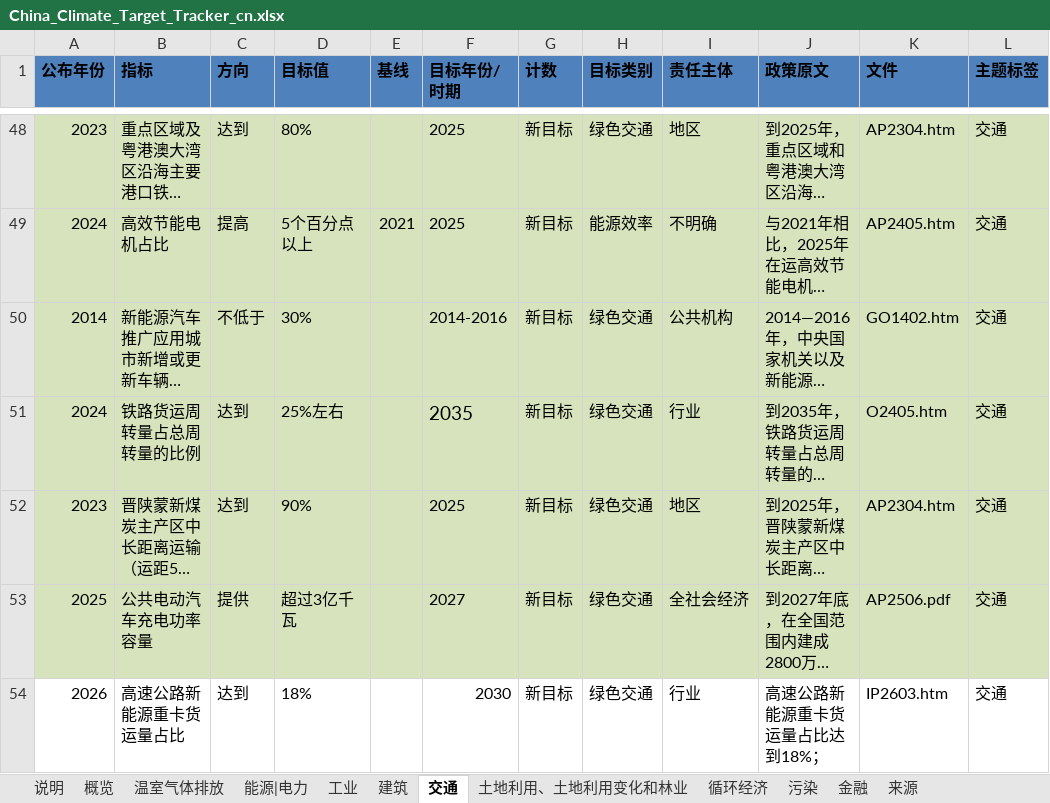
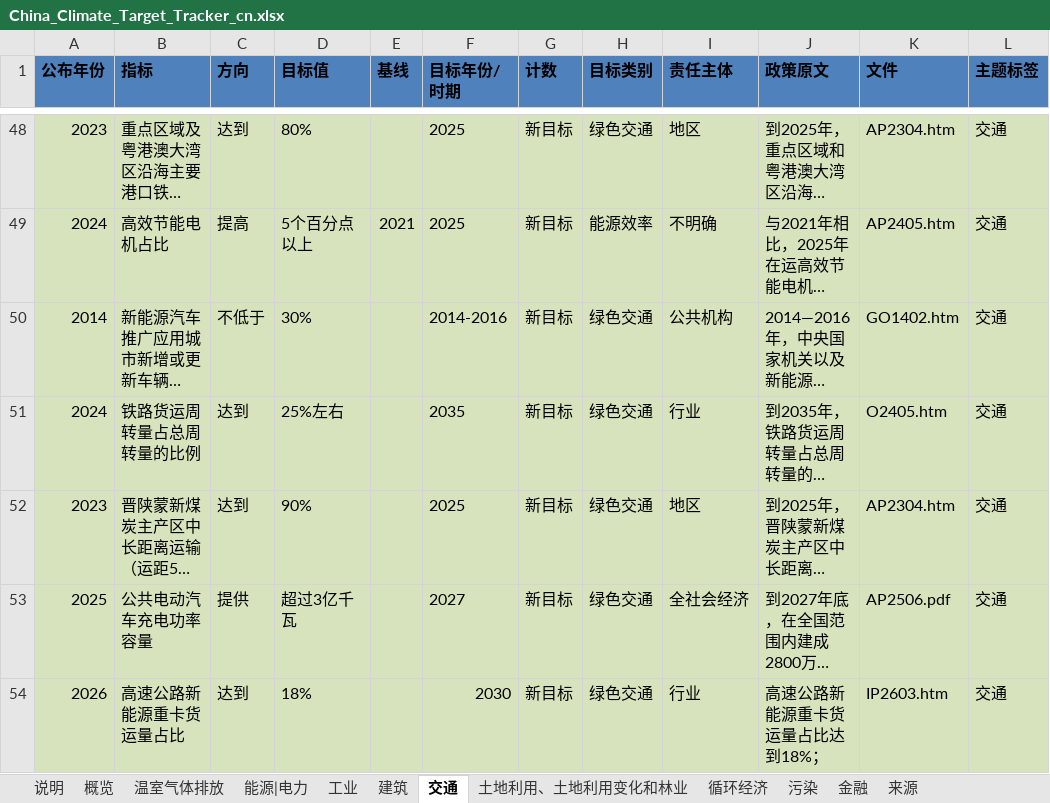
Before and after one commit to MGFPKU/target_dataset, an Excel workbook: China_Climate_Target_Tracker_cn.xlsx, sheet 交通, drawn as a sheet; only a part is shown, gaps mark what is left out; long unchanged cells end in …; values as stored, in another font and other column widths than the file's, no borders; table styles not drawn; the diff covers the shown part only; the diff names each change by its address in the sheet, - before the commit and + after, or states it on an @@ line.

```diff
--- a/China_Climate_Target_Tracker_cn.xlsx (sheet 交通)
+++ b/China_Climate_Target_Tracker_cn.xlsx (sheet 交通)
@@ F51 text size: smaller @@
-A54:L54 fill: none
+A54:L54 fill: #D6E3BC
```
Also changed, not shown: cell formats elsewhere in this sheet, sheet 来源, sheet 能源|电力, sheet 工业, sheet 循环经济, sheet 温室气体排放, sheet 土地利用、土地利用变化和林业, 3 more sheets, China_Climate_Target_Tracker_en.xlsx, 1 other file.
